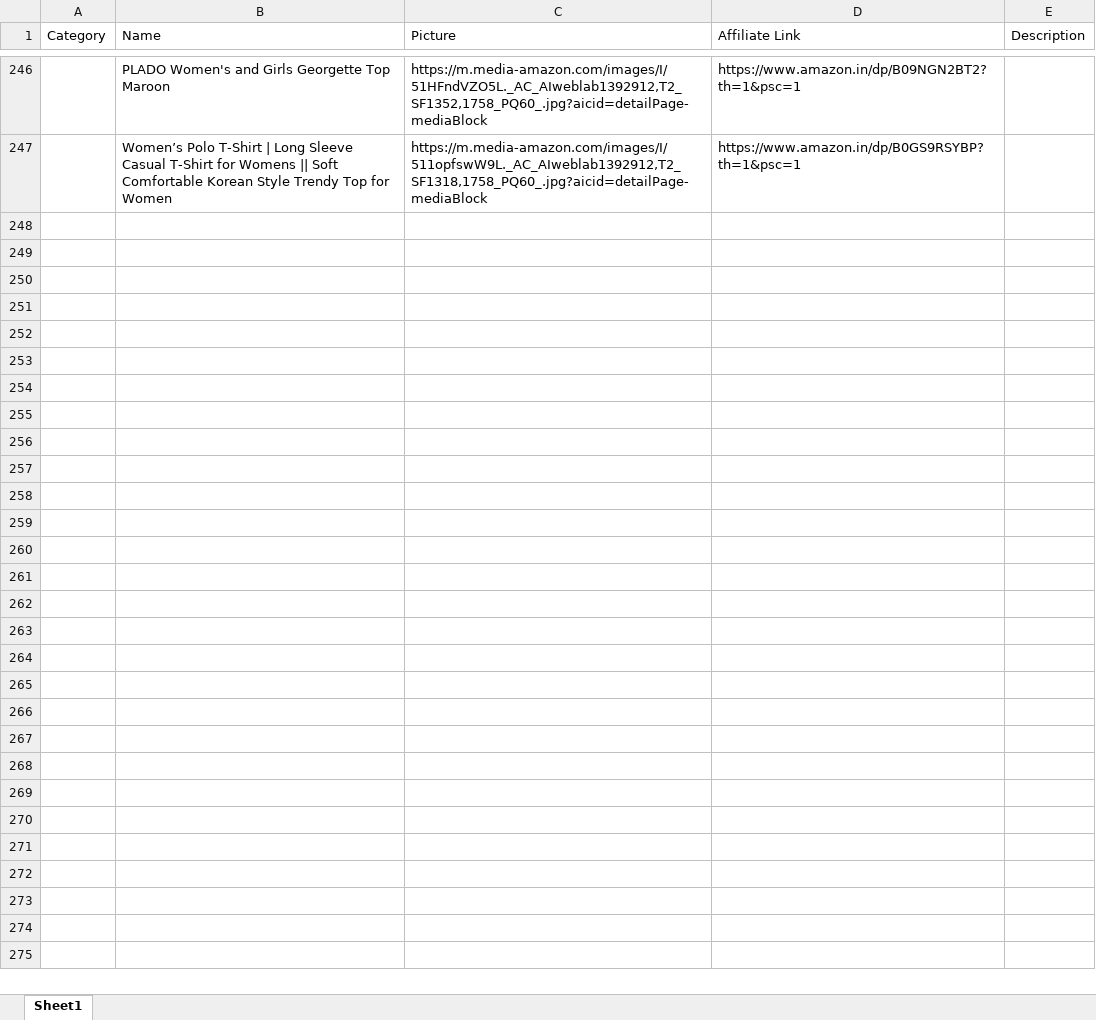
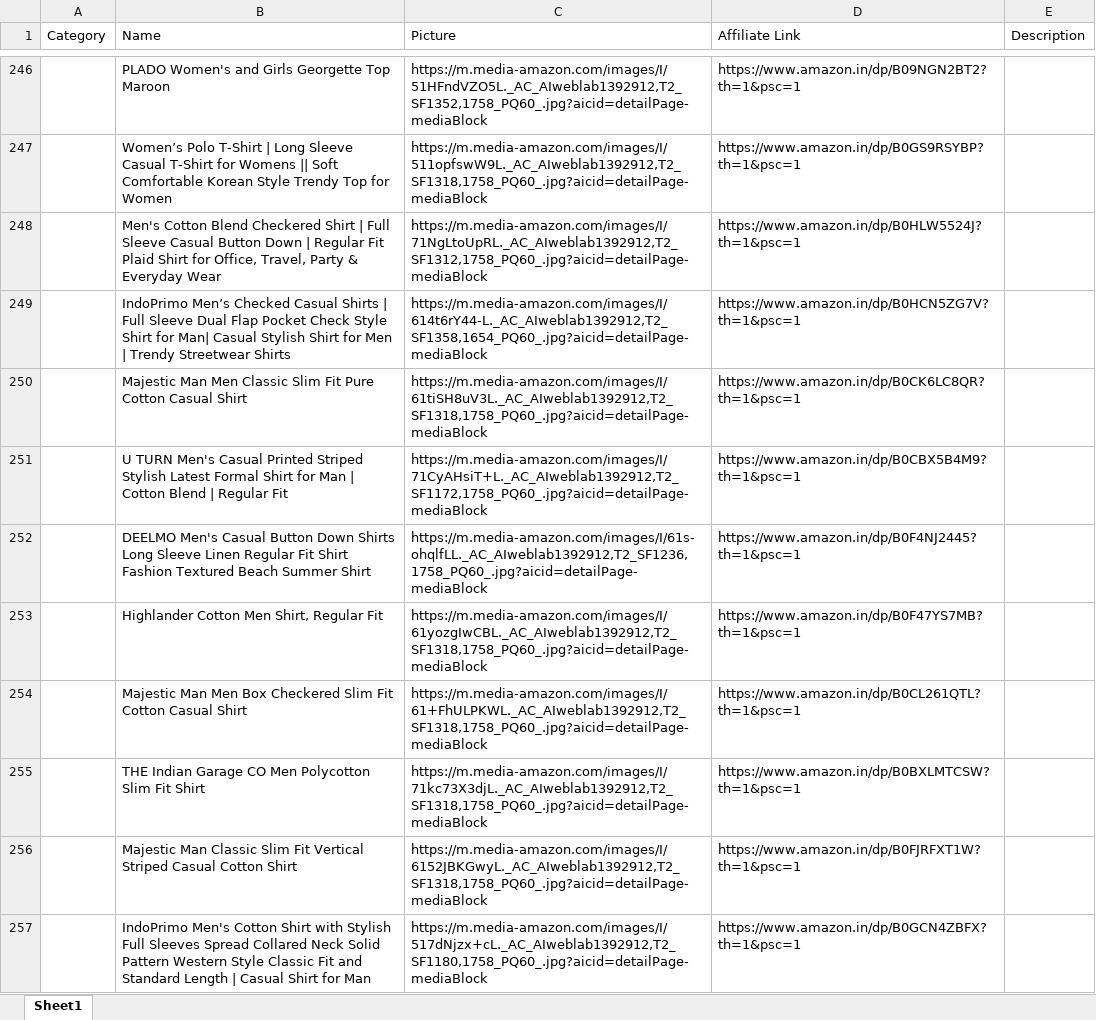
Before and after one commit to Revanth1310/amazon_to_pintrest, an Excel workbook: data/amazon_products.xlsx, sheet Sheet1, drawn as a sheet; only a part is shown, gaps mark what is left out; values as stored, in another font and other column widths than the file's, no borders; the diff covers the shown part only; the diff names each change by its address in the sheet, - before the commit and + after, or states it on an @@ line.

```diff
--- a/data/amazon_products.xlsx (sheet Sheet1)
+++ b/data/amazon_products.xlsx (sheet Sheet1)
+row 248:  | Men's Cotton Blend Checkered Shirt | Full Sleeve Casual Button Down | Regular Fit Plaid Shirt for Office, Travel, Party & Everyday Wear | https://m.media-amazon.com/images/I/71NgLtoUpRL._AC_AIweblab1392912,T2_SF1312,1758_PQ60_.jpg?aicid=detailPage-mediaBlock | https://www.amazon.in/dp/B0HLW5524J?th=1&psc=1
+row 249:  | IndoPrimo Men’s Checked Casual Shirts | Full Sleeve Dual Flap Pocket Check Style Shirt for Man| Casual Stylish Shirt for Men | Trendy Streetwear Shirts | https://m.media-amazon.com/images/I/614t6rY44-L._AC_AIweblab1392912,T2_SF1358,1654_PQ60_.jpg?aicid=detailPage-mediaBlock | https://www.amazon.in/dp/B0HCN5ZG7V?th=1&psc=1
+row 250:  | Majestic Man Men Classic Slim Fit Pure Cotton Casual Shirt | https://m.media-amazon.com/images/I/61tiSH8uV3L._AC_AIweblab1392912,T2_SF1318,1758_PQ60_.jpg?aicid=detailPage-mediaBlock | https://www.amazon.in/dp/B0CK6LC8QR?th=1&psc=1
+row 251:  | U TURN Men's Casual Printed Striped Stylish Latest Formal Shirt for Man | Cotton Blend | Regular Fit | https://m.media-amazon.com/images/I/71CyAHsiT+L._AC_AIweblab1392912,T2_SF1172,1758_PQ60_.jpg?aicid=detailPage-mediaBlock | https://www.amazon.in/dp/B0CBX5B4M9?th=1&psc=1
+row 252:  | DEELMO Men's Casual Button Down Shirts Long Sleeve Linen Regular Fit Shirt Fashion Textured Beach Summer Shirt | https://m.media-amazon.com/images/I/61s-ohqlfLL._AC_AIweblab1392912,T2_SF1236,1758_PQ60_.jpg?aicid=detailPage-mediaBlock | https://www.amazon.in/dp/B0F4NJ2445?th=1&psc=1
+row 253:  | Highlander Cotton Men Shirt, Regular Fit | https://m.media-amazon.com/images/I/61yozgIwCBL._AC_AIweblab1392912,T2_SF1318,1758_PQ60_.jpg?aicid=detailPage-mediaBlock | https://www.amazon.in/dp/B0F47YS7MB?th=1&psc=1
+row 254:  | Majestic Man Men Box Checkered Slim Fit Cotton Casual Shirt | https://m.media-amazon.com/images/I/61+FhULPKWL._AC_AIweblab1392912,T2_SF1318,1758_PQ60_.jpg?aicid=detailPage-mediaBlock | https://www.amazon.in/dp/B0CL261QTL?th=1&psc=1
+row 255:  | THE Indian Garage CO Men Polycotton Slim Fit Shirt | https://m.media-amazon.com/images/I/71kc73X3djL._AC_AIweblab1392912,T2_SF1318,1758_PQ60_.jpg?aicid=detailPage-mediaBlock | https://www.amazon.in/dp/B0BXLMTCSW?th=1&psc=1
+row 256:  | Majestic Man Classic Slim Fit Vertical Striped Casual Cotton Shirt | https://m.media-amazon.com/images/I/6152JBKGwyL._AC_AIweblab1392912,T2_SF1318,1758_PQ60_.jpg?aicid=detailPage-mediaBlock | https://www.amazon.in/dp/B0FJRFXT1W?th=1&psc=1
+row 257:  | IndoPrimo Men's Cotton Shirt with Stylish Full Sleeves Spread Collared Neck Solid Pattern Western Style Classic Fit and Standard Length | Casual Shirt for Man | https://m.media-amazon.com/images/I/517dNjzx+cL._AC_AIweblab1392912,T2_SF1180,1758_PQ60_.jpg?aicid=detailPage-mediaBlock | https://www.amazon.in/dp/B0GCN4ZBFX?th=1&psc=1
```
Also changed, not shown: 10 added rows elsewhere in this sheet.
